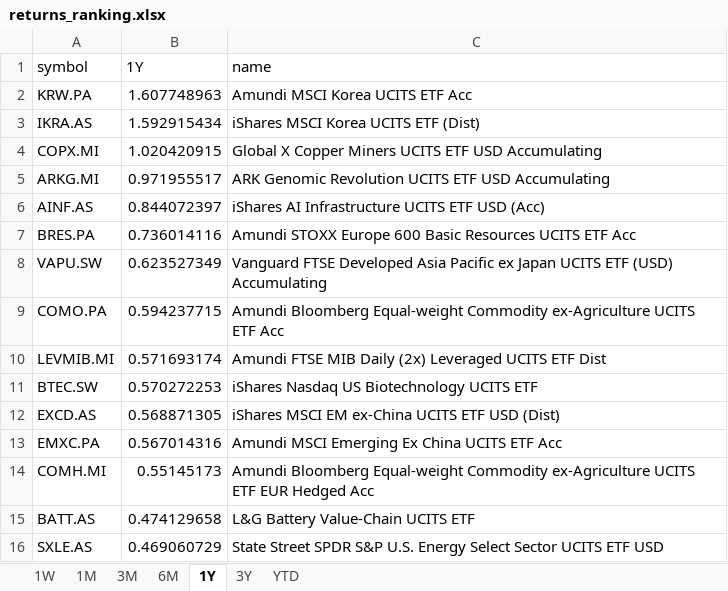
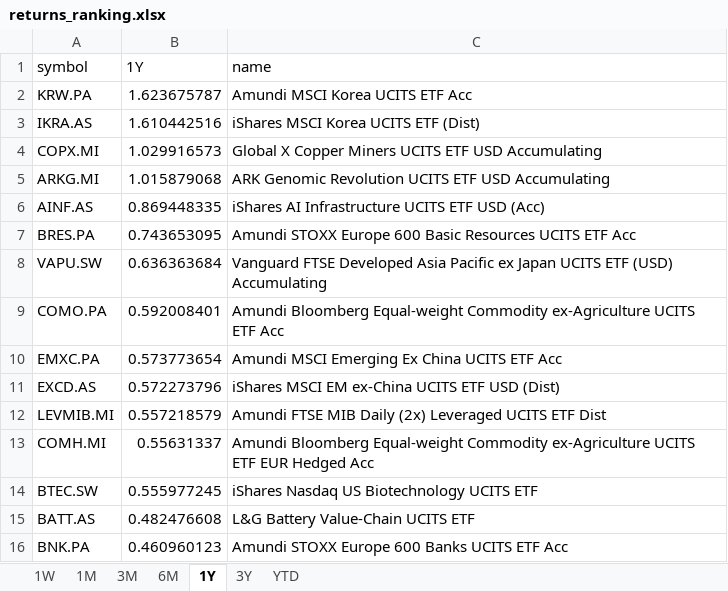
Before and after one commit to laceto/myfinance2, an Excel workbook: data/results/etf/returns_ranking.xlsx, sheet 1Y, drawn as a sheet; values as stored, in another font and other column widths than the file's, no borders; removed rows and columns are numbered as before the commit, all else as after; the diff names each change by its address in the sheet, - before the commit and + after, or states it on an @@ line.

```diff
--- a/data/results/etf/returns_ranking.xlsx (sheet 1Y)
+++ b/data/results/etf/returns_ranking.xlsx (sheet 1Y)
-B2 (1Y): 1.607748963
+B2 (1Y): 1.623675787
-B3 (1Y): 1.592915434
+B3 (1Y): 1.610442516
-B4 (1Y): 1.020420915
+B4 (1Y): 1.029916573
-B5 (1Y): 0.971955517
+B5 (1Y): 1.015879068
-B6 (1Y): 0.844072397
+B6 (1Y): 0.869448335
-B7 (1Y): 0.736014116
+B7 (1Y): 0.743653095
-B8 (1Y): 0.623527349
+B8 (1Y): 0.636363684
-B9 (1Y): 0.594237715
+B9 (1Y): 0.592008401
-row 10: LEVMIB.MI | 0.571693174 | Amundi FTSE MIB Daily (2x) Leveraged UCITS ETF Dist
-row 11: BTEC.SW | 0.570272253 | iShares Nasdaq US Biotechnology UCITS ETF
-row 12: EXCD.AS | 0.568871305 | iShares MSCI EM ex-China UCITS ETF USD (Dist)
-B10 (1Y): 0.567014316
+B10 (1Y): 0.573773654
+row 11: EXCD.AS | 0.572273796 | iShares MSCI EM ex-China UCITS ETF USD (Dist)
+row 12: LEVMIB.MI | 0.557218579 | Amundi FTSE MIB Daily (2x) Leveraged UCITS ETF Dist
-B13 (1Y): 0.55145173
+B13 (1Y): 0.55631337
+row 14: BTEC.SW | 0.555977245 | iShares Nasdaq US Biotechnology UCITS ETF
-B15 (1Y): 0.474129658
+B15 (1Y): 0.482476608
-row 16: SXLE.AS | 0.469060729 | State Street SPDR S&P U.S. Energy Select Sector UCITS ETF USD
+row 16: BNK.PA | 0.460960123 | Amundi STOXX Europe 600 Banks UCITS ETF Acc
```
Also changed, not shown: sheet 6M, sheet 1W, sheet 3M, sheet 1M, sheet 3Y, sheet YTD, 2 other files.
